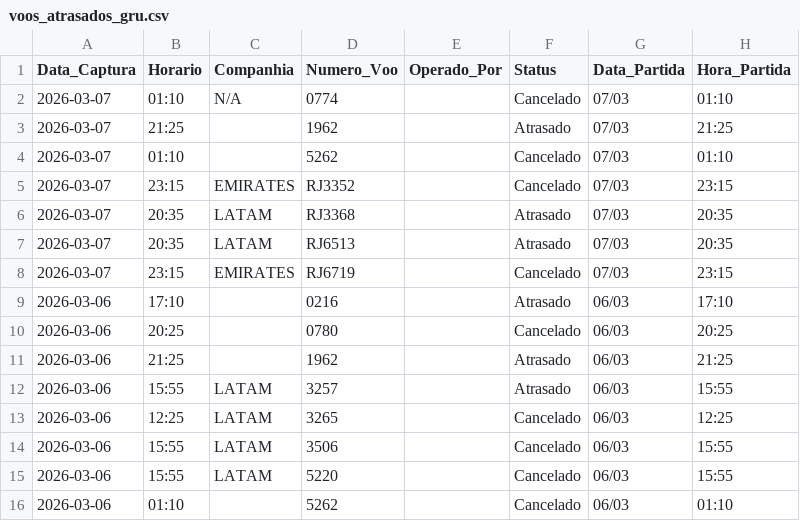
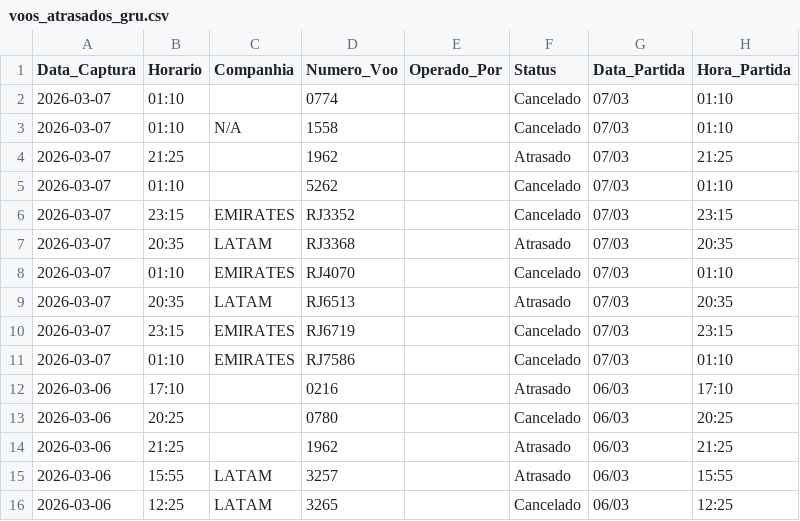
Before and after one commit to jonechelon/gru-flight-reliability-monitor, a CSV file: voos_atrasados_gru.csv, drawn as a sheet; only a part is shown; the shorter side is filled out with more unchanged rows.

Commit message:
report: update operational metrics [skip ci]

```diff
--- a/voos_atrasados_gru.csv
+++ b/voos_atrasados_gru.csv
@@ -1,3 +1,4 @@
 Data_Captura,Horario,Companhia,Numero_Voo,Operado_Por,Status,Data_Partida,Hora_Partida
-2026-03-07,01:10,N/A,0774,,Cancelado,07/03,01:10
+2026-03-07,01:10,,0774,,Cancelado,07/03,01:10
+2026-03-07,01:10,N/A,1558,,Cancelado,07/03,01:10
 2026-03-07,21:25,,1962,,Atrasado,07/03,21:25
@@ -6,4 +7,6 @@ Data_Captura,Horario,Companhia,Numero_Voo,Operado_Por,Status,Data_Partida,Hora_P
 2026-03-07,20:35,LATAM,RJ3368,,Atrasado,07/03,20:35
+2026-03-07,01:10,EMIRATES,RJ4070,,Cancelado,07/03,01:10
 2026-03-07,20:35,LATAM,RJ6513,,Atrasado,07/03,20:35
 2026-03-07,23:15,EMIRATES,RJ6719,,Cancelado,07/03,23:15
+2026-03-07,01:10,EMIRATES,RJ7586,,Cancelado,07/03,01:10
 2026-03-06,17:10,,0216,,Atrasado,06/03,17:10
```
